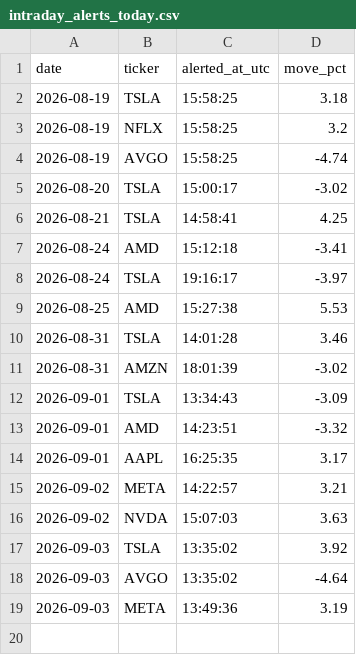
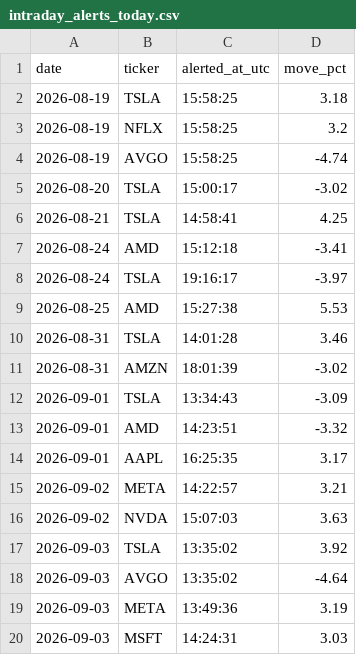
Before and after one commit to StockMagicBall/stock-screener, a CSV file: intraday_alerts_today.csv, drawn as a sheet.

```diff
--- a/intraday_alerts_today.csv
+++ b/intraday_alerts_today.csv
@@ -19 +19,2 @@ date,ticker,alerted_at_utc,move_pct
 2026-09-03,META,13:49:36,3.19
+2026-09-03,MSFT,14:24:31,3.03
```
